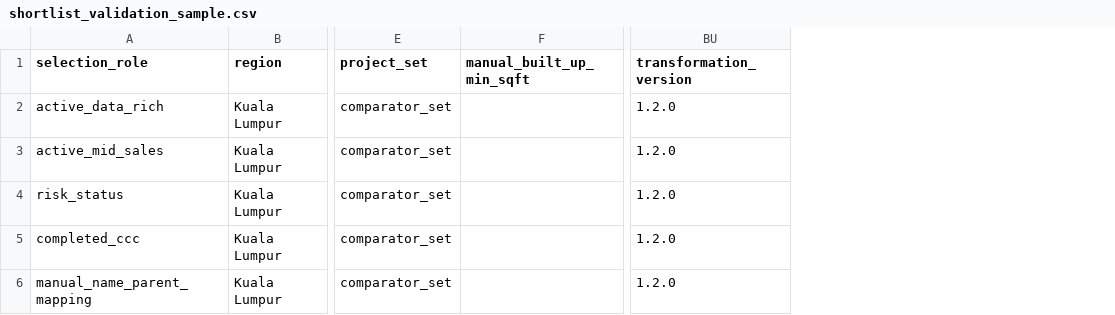
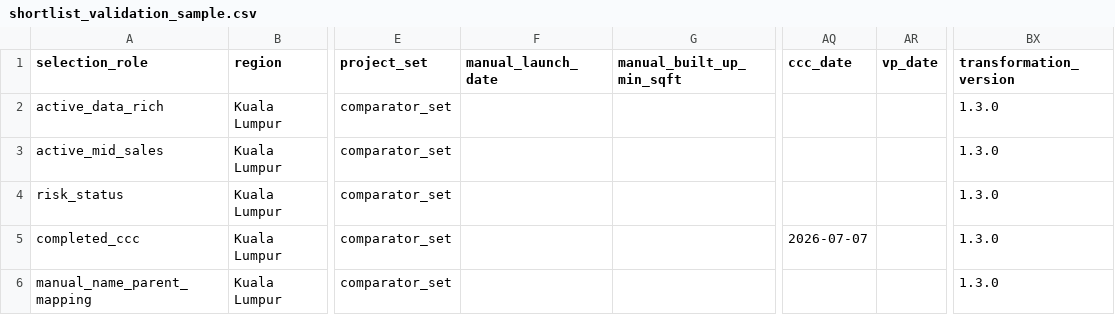
Before and after one commit to ryanlrj4/teduh-project-monitor, a CSV file: data/processed/shortlist_validation_sample.csv, drawn as a sheet; only a part is shown, gaps mark what is left out; addresses are those after the commit; the diff names each change by its address in the sheet, - before the commit and + after, or states it on an @@ line.

```diff
--- a/data/processed/shortlist_validation_sample.csv
+++ b/data/processed/shortlist_validation_sample.csv
+column F (manual_launch_date), empty
+column AQ (ccc_date), row 5: 2026-07-07
+column AR (vp_date), empty
-BX2:BX6 (transformation_version): 1.2.0
+BX2:BX6 (transformation_version): 1.3.0
```
Also changed, not shown: config/shortlist.csv, data/history/shortlist_history.csv, 7 other files.
